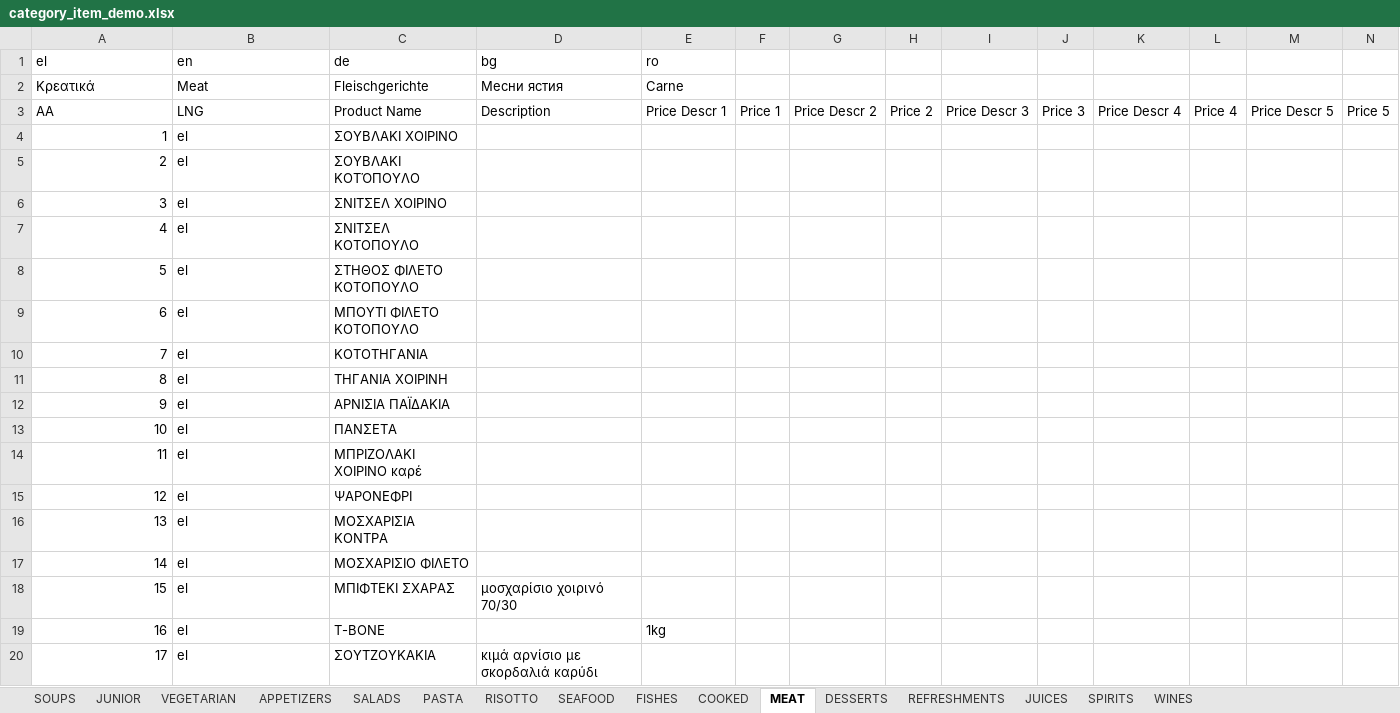
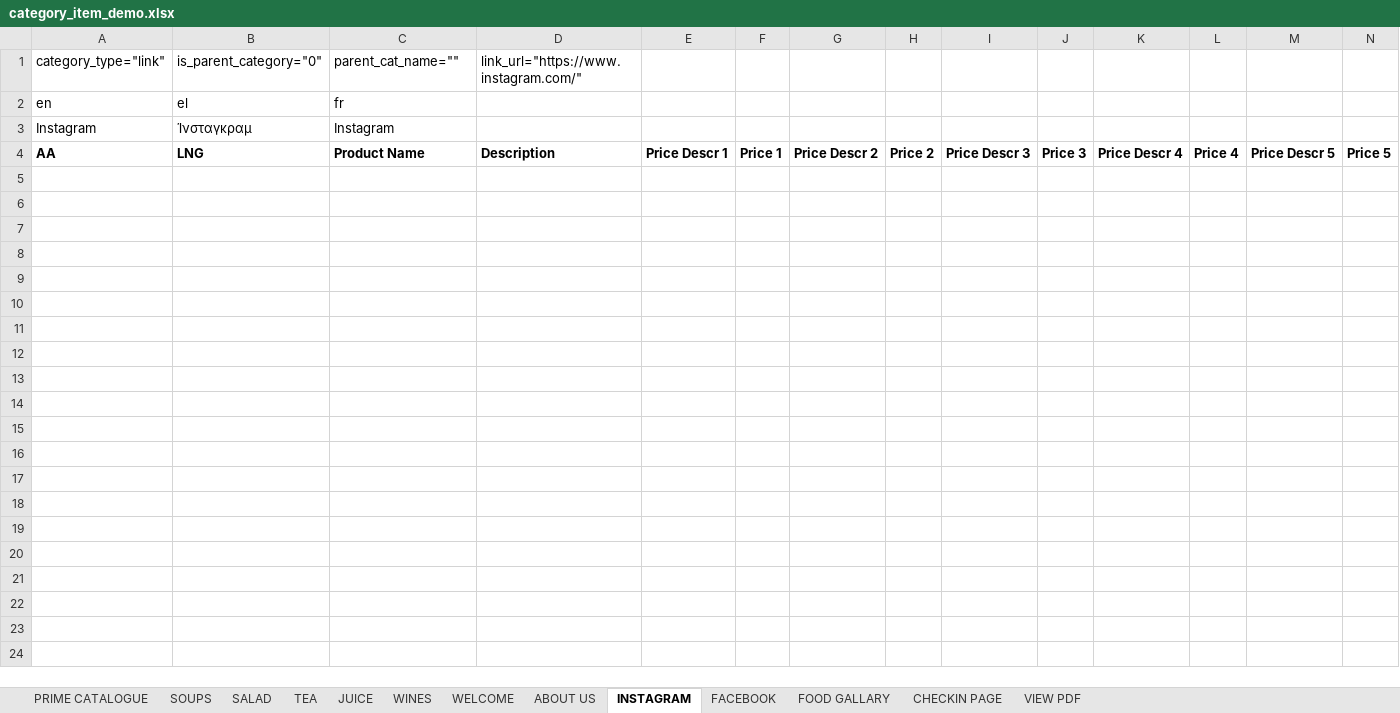
Before and after one commit to harmispatel/restaurant_menu_phase2, an Excel workbook: public/csv_demo/category_item_demo.xlsx, sheet INSTAGRAM, drawn as a sheet; only a part is shown; values as stored, in another font and other column widths than the file's, no borders; removed rows and columns are numbered as before the commit, all else as after; rows hold the shown columns only; the diff covers the shown part only; the diff names each change by its address in the sheet, - before the commit and + after, or states it on an @@ line.

```diff
--- a/public/csv_demo/category_item_demo.xlsx (sheet INSTAGRAM)
+++ b/public/csv_demo/category_item_demo.xlsx (sheet INSTAGRAM)
-sheet tab: JUNIOR
+sheet tab: PRIME CATALOGUE
-sheet tab: VEGETARIAN
+sheet tab: TEA
-sheet tab: APPETIZERS
+sheet tab: JUICE
-sheet tab: RISOTTO
+sheet tab: FACEBOOK
-sheet tab: FISHES
+sheet tab: WELCOME
-sheet tab: COOKED
+sheet tab: ABOUT US
-sheet tab: MEAT
+sheet tab: INSTAGRAM
-sheet tab: DESSERTS
+sheet tab: FOOD GALLARY
-sheet tab: REFRESHMENTS
+sheet tab: CHECKIN PAGE
-sheet tab: JUICES
+sheet tab: VIEW PDF
-sheet tab: SALADS
-sheet tab: PASTA
-sheet tab: SEAFOOD
-sheet tab: SPIRITS
+sheet tab: SALAD
@@ sheet tab order changed: PRIME CATALOGUE | SOUPS | SALAD | TEA | JUICE | WINES | WELCOME | ABOUT US | INSTAGRAM | FACEBOOK | FOOD GALLARY | CHECKIN PAGE | VIEW PDF @@
-row 1: el | en | de | bg | ro
-row 2: Κρεατικά | Meat | Fleischgerichte | Месни ястия | Carne
+row 1: category_type="link" | is_parent_category="0" | parent_cat_name="" | link_url="https://www.instagram.com/"
+row 2: en | el | fr
+row 3: Instagram | Ίνσταγκραμ | Instagram
-A4:N4 bold: off
+A4:N4 bold: on
-row 4: 1 | el | ΣΟΥΒΛΑΚΙ ΧΟΙΡΙΝΟ
-row 5: 2 | el | ΣΟΥΒΛΑΚΙ ΚΟΤΌΠΟΥΛΟ
-row 6: 3 | el | ΣΝΙΤΣΕΛ ΧΟΙΡΙΝΟ
-row 7: 4 | el | ΣΝΙΤΣΕΛ ΚΟΤΟΠΟΥΛΟ
-row 8: 5 | el | ΣΤΗΘΟΣ ΦΙΛΕΤΟ ΚΟΤΟΠΟΥΛΟ
-row 9: 6 | el | ΜΠΟΥΤΙ ΦΙΛΕΤΟ ΚΟΤΟΠΟΥΛΟ
-row 10: 7 | el | ΚΟΤΟΤΗΓΑΝΙΑ
-row 11: 8 | el | ΤΗΓΑΝΙΑ ΧΟΙΡΙΝΗ
-row 12: 9 | el | ΑΡΝΙΣΙΑ ΠΑΪΔΑΚΙΑ
-row 13: 10 | el | ΠΑΝΣΕΤΑ
-row 14: 11 | el | ΜΠΡΙΖΟΛΑΚΙ ΧΟΙΡΙΝΟ καρέ
-row 15: 12 | el | ΨΑΡΟΝΕΦΡΙ
-row 16: 13 | el | ΜΟΣΧΑΡΙΣΙΑ ΚΟΝΤΡΑ
-row 17: 14 | el | ΜΟΣΧΑΡΙΣΙΟ ΦΙΛΕΤΟ
-row 18: 15 | el | ΜΠΙΦΤΕΚΙ ΣΧΑΡΑΣ | μοσχαρίσιο χοιρινό 70/30
-row 19: 16 | el | T-BONE |  | 1kg
-row 20: 17 | el | ΣΟΥΤΖΟΥΚΑΚΙΑ | κιμά αρνίσιο με σκορδαλιά καρύδι
```
Also changed, not shown: 88 removed rows and cell formats elsewhere in this sheet, sheet WINES, sheet JUICE, sheet WELCOME, sheet CHECKIN PAGE, sheet ABOUT US, sheet SOUPS, 5 more sheets, 10 other files.
